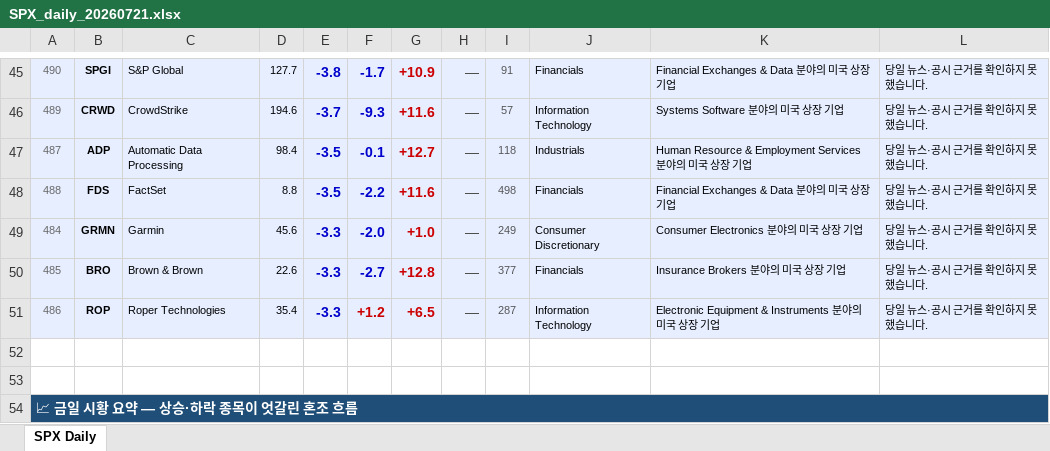
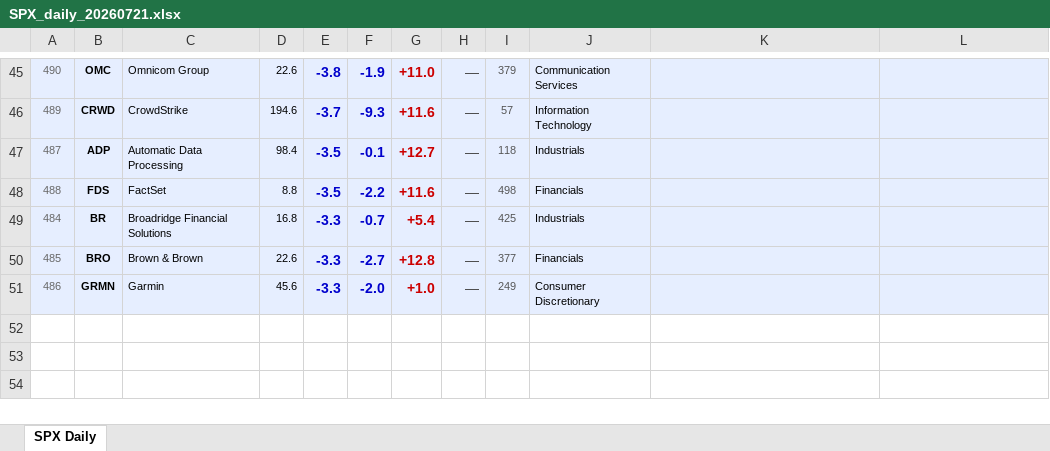
Before and after one commit to luca4dnsr/Stock-Market-Update, an Excel workbook: output/SPX_daily_20260721.xlsx, sheet SPX Daily, drawn as a sheet; only a part is shown, gaps mark what is left out; values as stored, in another font and other column widths than the file's, no borders; the diff covers the shown part only; the diff names each change by its address in the sheet, - before the commit and + after, or states it on an @@ line.

```diff
--- a/output/SPX_daily_20260721.xlsx (sheet SPX Daily)
+++ b/output/SPX_daily_20260721.xlsx (sheet SPX Daily)
-B45: SPGI
+B45: OMC
-C45: S&P Global
+C45: Omnicom Group
-D45: 127.7
+D45: 22.6
-F45: -1.7
+F45: -1.9
-G45: +10.9
+G45: +11.0
-I45: 91
+I45: 379
-J45: Financials
+J45: Communication Services
-K45: Financial Exchanges & Data 분야의 미국 상장 기업
+K45: (empty)
-L45:L51: 당일 뉴스·공시 근거를 확인하지 못했습니다.
+L45:L51: (empty)
-K46: Systems Software 분야의 미국 상장 기업
+K46: (empty)
-K47: Human Resource & Employment Services 분야의 미국 상장 기업
+K47: (empty)
-K48: Financial Exchanges & Data 분야의 미국 상장 기업
+K48: (empty)
-B49: GRMN
+B49: BR
-C49: Garmin
+C49: Broadridge Financial Solutions
-D49: 45.6
+D49: 16.8
-F49: -2.0
+F49: -0.7
-G49: +1.0
+G49: +5.4
-I49: 249
+I49: 425
-J49: Consumer Discretionary
+J49: Industrials
-K49: Consumer Electronics 분야의 미국 상장 기업
+K49: (empty)
-K50: Insurance Brokers 분야의 미국 상장 기업
+K50: (empty)
-B51: ROP
+B51: GRMN
-C51: Roper Technologies
+C51: Garmin
-D51: 35.4
+D51: 45.6
-F51: +1.2
+F51: -2.0
-F51 text colour: #CC0000
+F51 text colour: #0000CC
-G51: +6.5
+G51: +1.0
-I51: 287
+I51: 249
-J51: Information Technology
+J51: Consumer Discretionary
-K51: Electronic Equipment & Instruments 분야의 미국 상장 기업
+K51: (empty)
-row 52: (empty)
-row 53: (empty)
-row 54: 📈 금일 시황 요약 — 상승·하락 종목이 엇갈린 혼조 흐름
```
Also changed, not shown: 1 removed row, 114 edited cells and cell formats elsewhere in this sheet, 3 other files.
